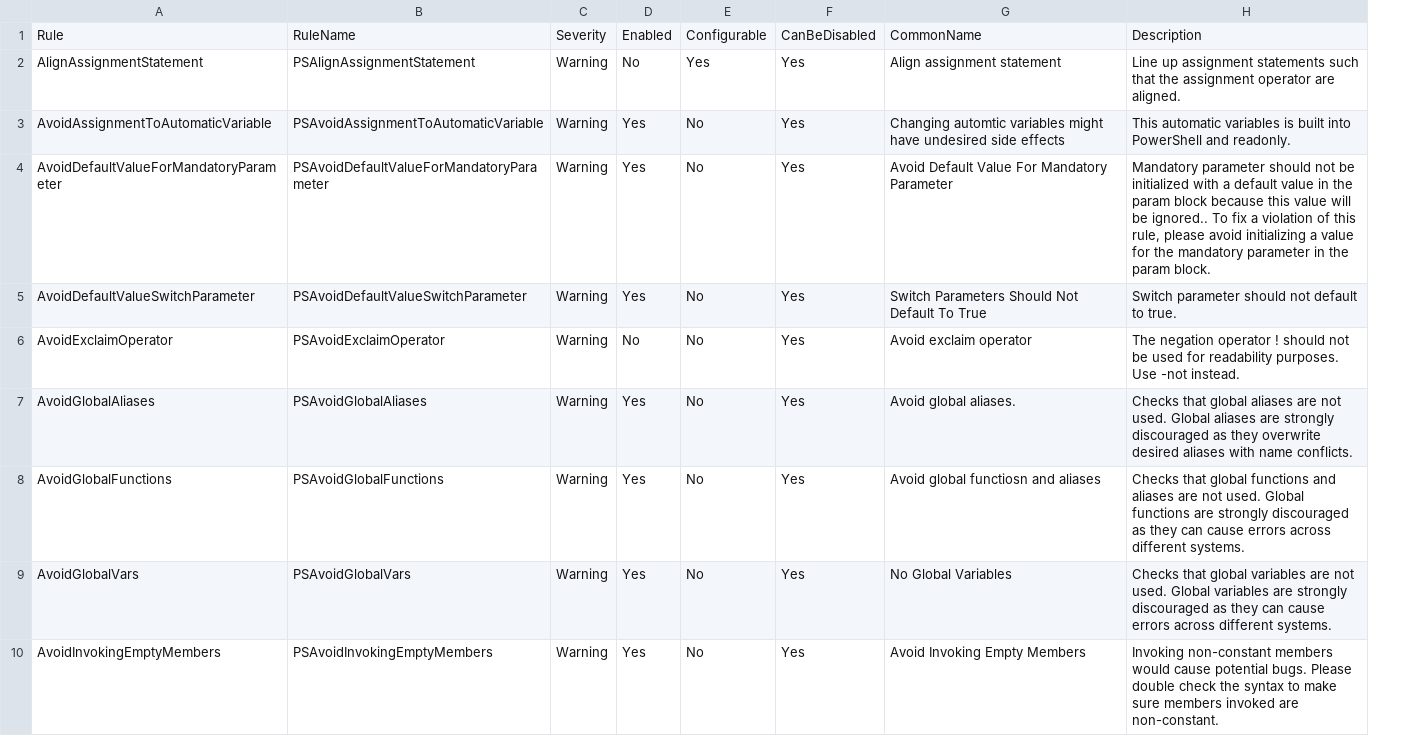
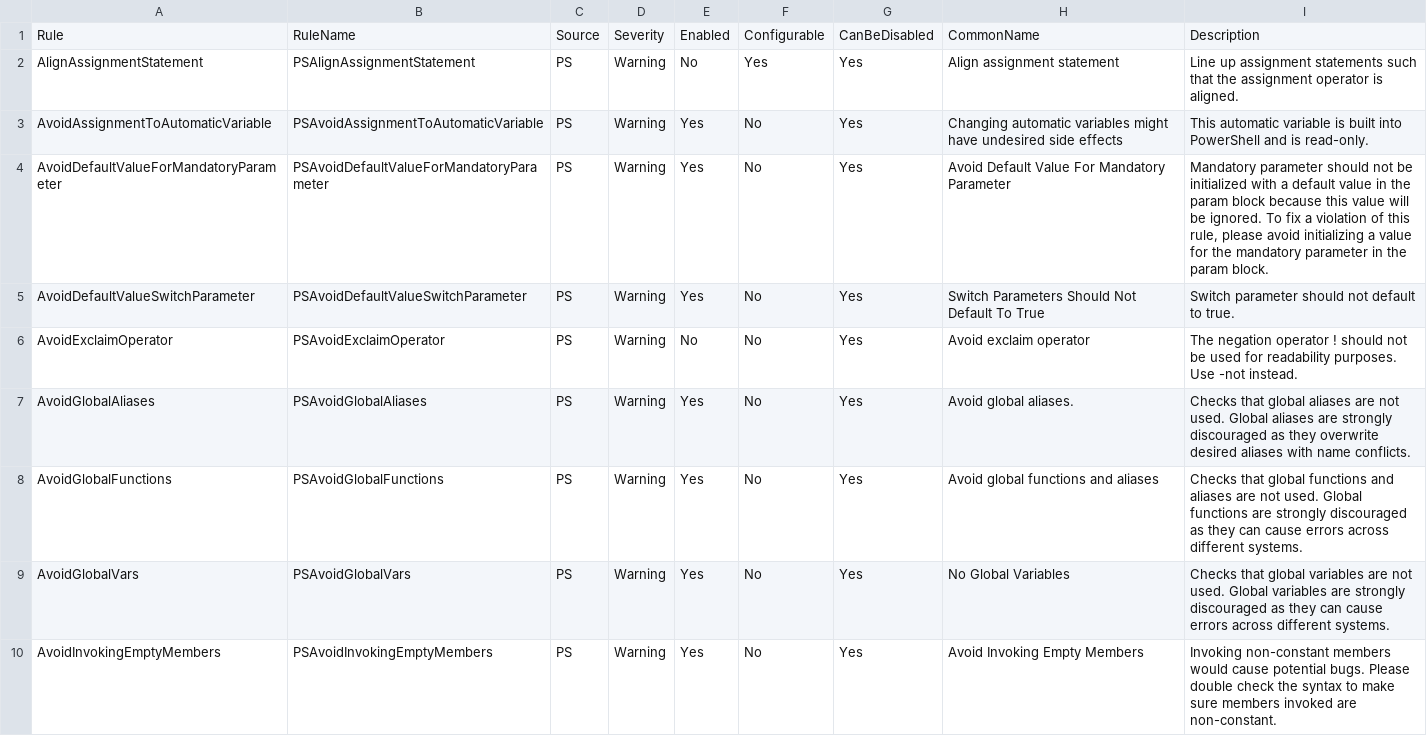
Before and after one commit to TMA-2/Schemas, a CSV file: PSScriptAnalyzerRules.csv, drawn as a sheet; only a part is shown; addresses are those after the commit; the diff covers the shown part only; the diff names each change by its address in the sheet, - before the commit and + after, or states it on an @@ line.

```diff
--- a/PSScriptAnalyzerRules.csv
+++ b/PSScriptAnalyzerRules.csv
+column C, rows 1-10: Source | PS | PS | PS | PS | PS | PS | PS | PS | PS
-I2: …assignment operator are aligned.
+I2: …assignment operator is aligned.
-H3: Changing automtic variables might…
+H3: Changing automatic variables might…
-I3: This automatic variables is built into PowerShell and readonly.
+I3: This automatic variable is built into PowerShell and is read-only.
-I4: …will be ignored.. To fix…
+I4: …will be ignored. To fix…
-H8: Avoid global functiosn and aliases
+H8: Avoid global functions and aliases
```
Also changed, not shown: 19 edited cells elsewhere in this file, 4 other files.
